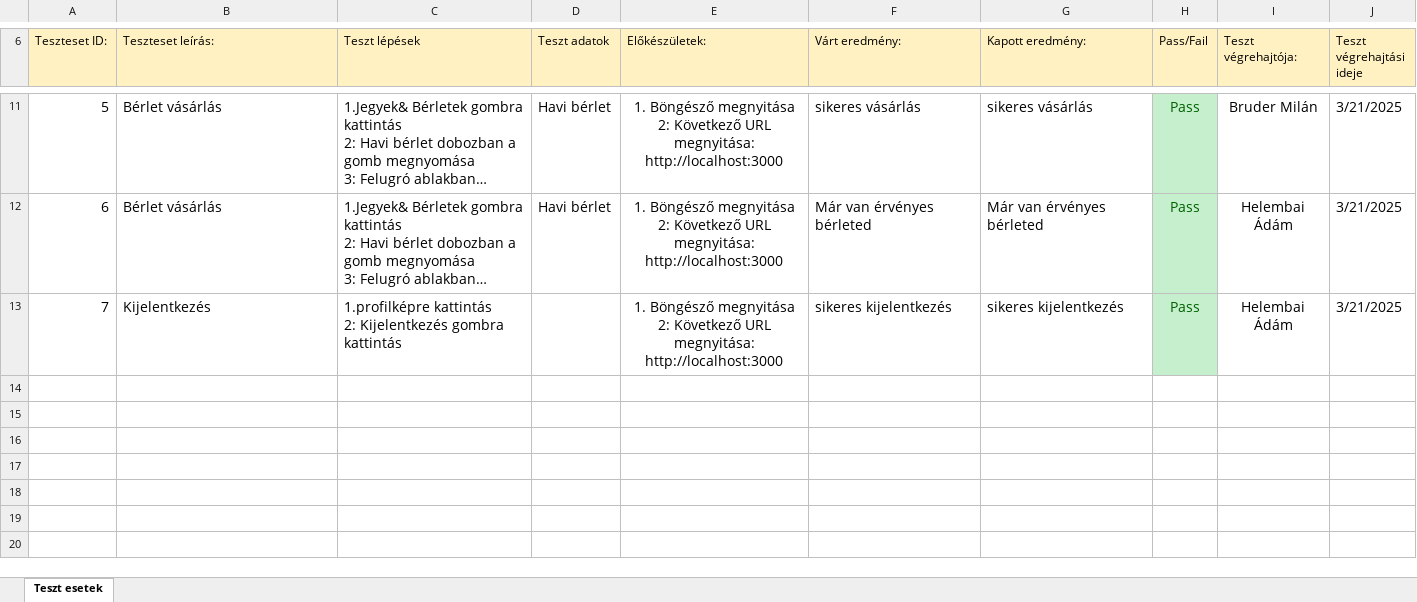
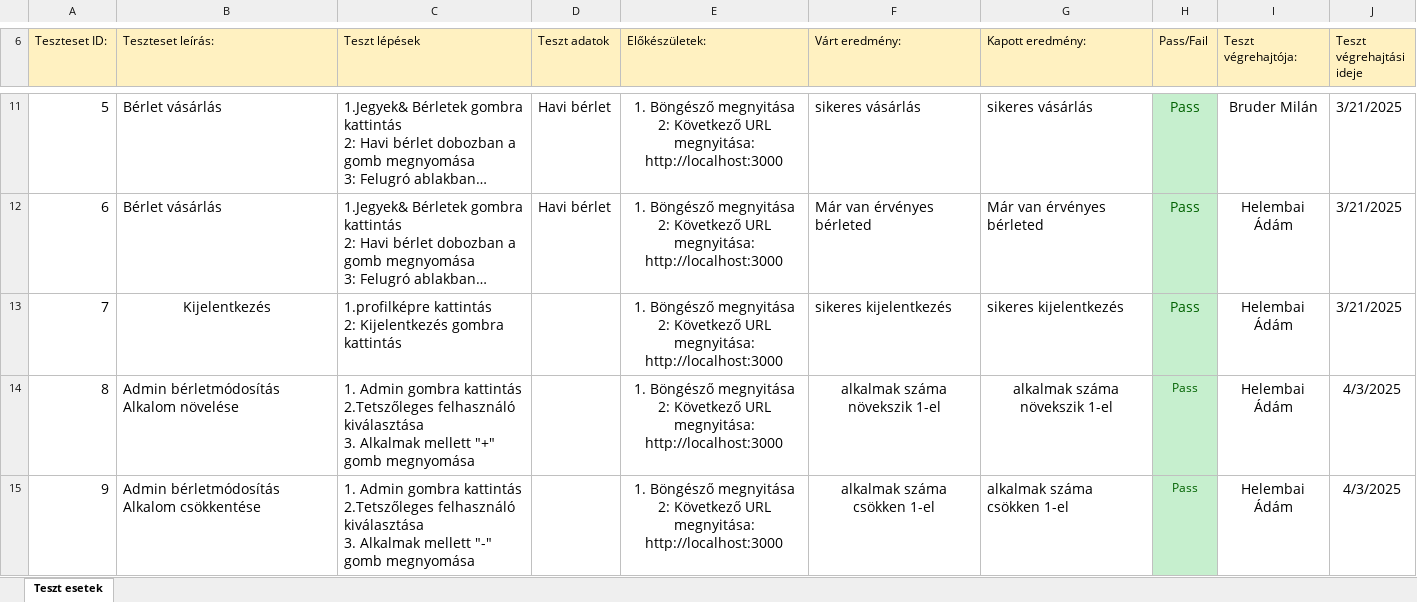
Before and after one commit to MilWaxQ/edzoterem, an Excel workbook: TESZTELES.xlsx, sheet Teszt esetek, drawn as a sheet; only a part is shown, gaps mark what is left out; long unchanged cells end in …; values as stored, in another font and other column widths than the file's, no borders; ↵ is a line break in a cell; the diff names each change by its address in the sheet, - before the commit and + after, or states it on an @@ line.

```diff
--- a/TESZTELES.xlsx (sheet Teszt esetek)
+++ b/TESZTELES.xlsx (sheet Teszt esetek)
-B13 alignment: left
+B13 alignment: center
+row 14: 8 | Admin bérletmódosítás ↵ Alkalom növelése | 1. Admin gombra kattintás ↵ 2.Tetszőleges felhasználó kiválasztása ↵ 3. Alkalmak mellett "+" gomb megnyomása |  | 1. Böngésző megnyitása ↵ 2: Következő URL megnyitása: ↵ http://localhost:3000 | alkalmak száma növekszik 1-el | alkalmak száma növekszik 1-el | Pass | Helembai Ádám | 4/3/2025
+row 15: 9 | Admin bérletmódosítás ↵ Alkalom csökkentése | 1. Admin gombra kattintás ↵ 2.Tetszőleges felhasználó kiválasztása ↵ 3. Alkalmak mellett "-" gomb megnyomása |  | 1. Böngésző megnyitása ↵ 2: Következő URL megnyitása: ↵ http://localhost:3000 | alkalmak száma csökken 1-el | alkalmak száma csökken 1-el | Pass | Helembai Ádám | 4/3/2025
```
Also changed, not shown: 1 other file.
